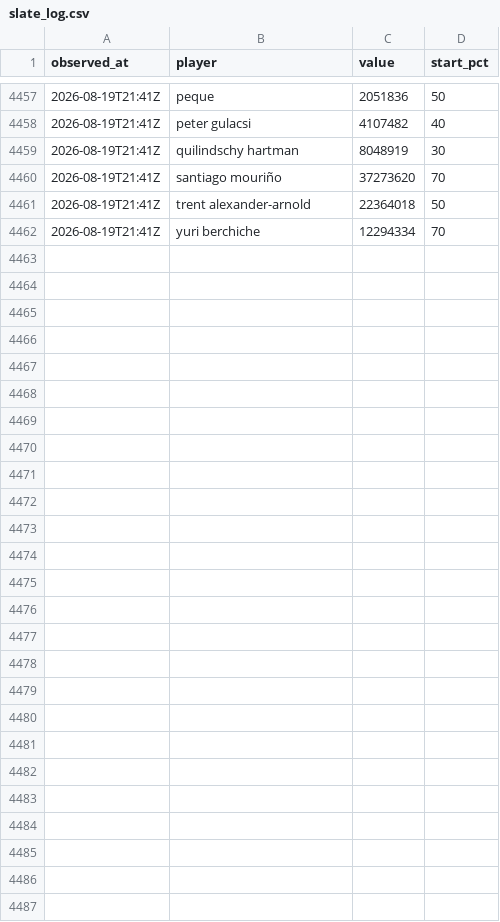
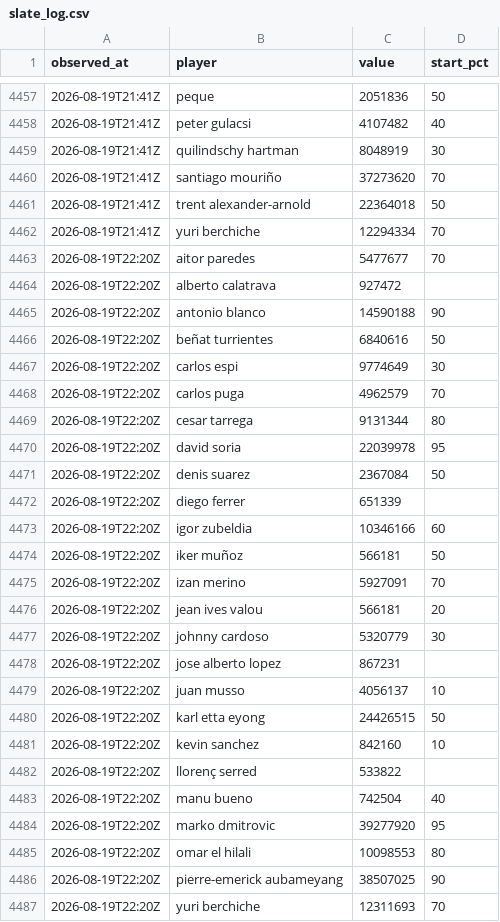
Before and after one commit to OrsM/liga_five_guys, a CSV file: data/decisions/slate_log.csv, drawn as a sheet; only a part is shown, gaps mark what is left out.

```diff
--- a/data/decisions/slate_log.csv
+++ b/data/decisions/slate_log.csv
@@ -4462 +4462,26 @@ observed_at,player,value,start_pct
 2026-08-19T21:41Z,yuri berchiche,12294334,70
+2026-08-19T22:20Z,aitor paredes,5477677,70
+2026-08-19T22:20Z,alberto calatrava,927472,
+2026-08-19T22:20Z,antonio blanco,14590188,90
+2026-08-19T22:20Z,beñat turrientes,6840616,50
+2026-08-19T22:20Z,carlos espi,9774649,30
+2026-08-19T22:20Z,carlos puga,4962579,70
+2026-08-19T22:20Z,cesar tarrega,9131344,80
+2026-08-19T22:20Z,david soria,22039978,95
+2026-08-19T22:20Z,denis suarez,2367084,50
+2026-08-19T22:20Z,diego ferrer,651339,
+2026-08-19T22:20Z,igor zubeldia,10346166,60
+2026-08-19T22:20Z,iker muñoz,566181,50
+2026-08-19T22:20Z,izan merino,5927091,70
+2026-08-19T22:20Z,jean ives valou,566181,20
+2026-08-19T22:20Z,johnny cardoso,5320779,30
+2026-08-19T22:20Z,jose alberto lopez,867231,
+2026-08-19T22:20Z,juan musso,4056137,10
+2026-08-19T22:20Z,karl etta eyong,24426515,50
+2026-08-19T22:20Z,kevin sanchez,842160,10
+2026-08-19T22:20Z,llorenç serred,533822,
+2026-08-19T22:20Z,manu bueno,742504,40
+2026-08-19T22:20Z,marko dmitrovic,39277920,95
+2026-08-19T22:20Z,omar el hilali,10098553,80
+2026-08-19T22:20Z,pierre-emerick aubameyang,38507025,90
+2026-08-19T22:20Z,yuri berchiche,12311693,70
```
Also changed, not shown: data/decisions/squad_log.csv, data/season/live/perjornada_2026-27.csv, 30 other files.
